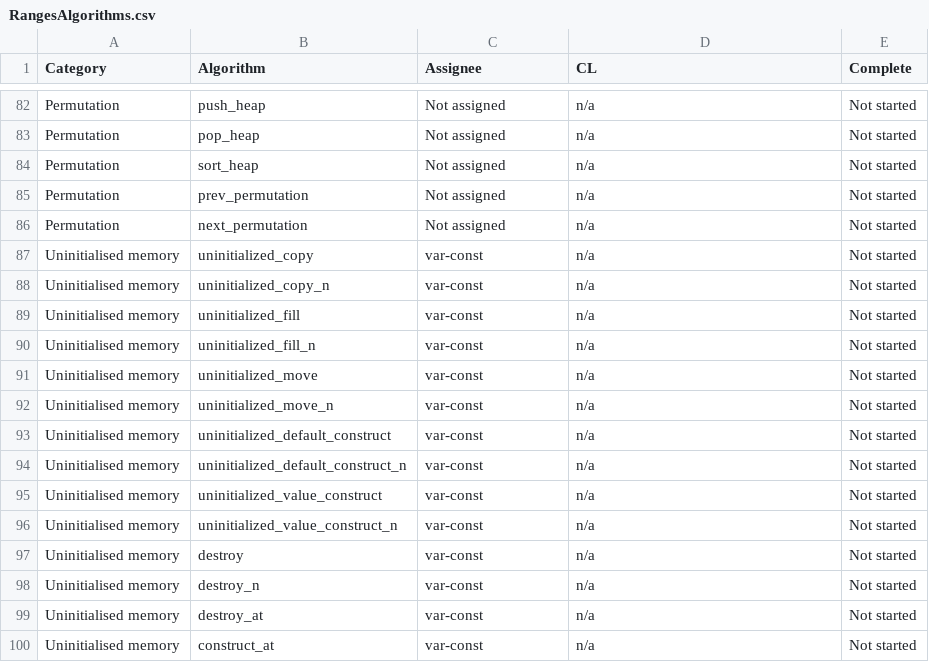
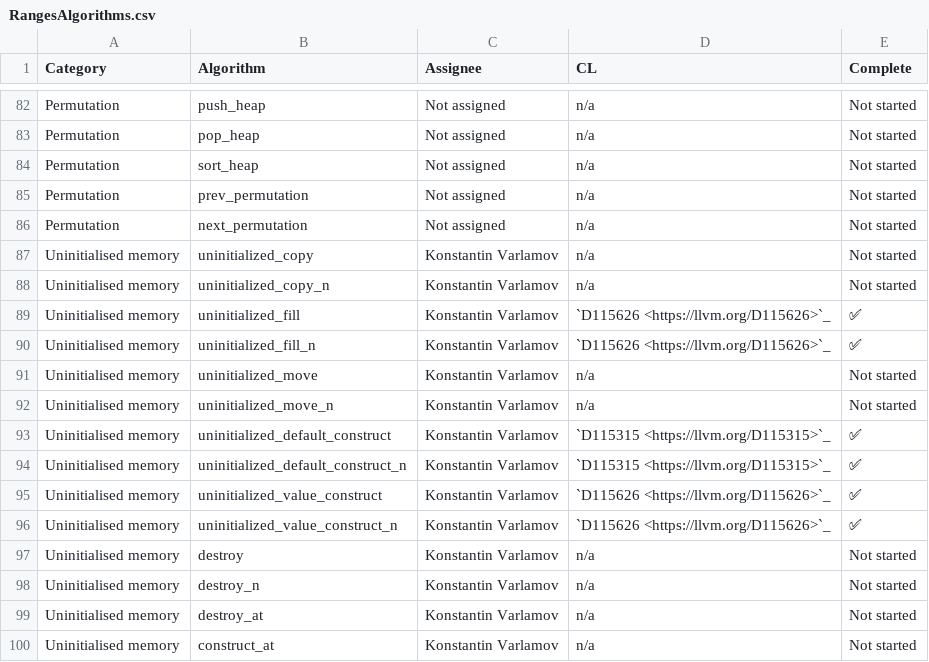
Before and after one commit to janezbozic/AndroidLLVMProjectLoopPerforation, a CSV file: libcxx/docs/Status/RangesAlgorithms.csv, drawn as a sheet; only a part is shown, gaps mark what is left out.

Commit message:
[libc++][ranges] Implement `uninitialized_value_construct{,_n}` and `uninitialized_fill{,_n}`.
Also:
- refactor out `__voidify`;
- use the `destroy` algorithm internally;
- refactor out helper classes used in tests for `uninitialized_*`
  algorithms.

Differential Revision: https://reviews.llvm.org/D115626

```diff
--- a/libcxx/docs/Status/RangesAlgorithms.csv
+++ b/libcxx/docs/Status/RangesAlgorithms.csv
@@ -86,15 +86,15 @@ Permutation,prev_permutation,Not assigned,n/a,Not started
 Permutation,next_permutation,Not assigned,n/a,Not started
-Uninitialised memory,uninitialized_copy,var-const,n/a,Not started
-Uninitialised memory,uninitialized_copy_n,var-const,n/a,Not started
-Uninitialised memory,uninitialized_fill,var-const,n/a,Not started
-Uninitialised memory,uninitialized_fill_n,var-const,n/a,Not started
-Uninitialised memory,uninitialized_move,var-const,n/a,Not started
-Uninitialised memory,uninitialized_move_n,var-const,n/a,Not started
-Uninitialised memory,uninitialized_default_construct,var-const,n/a,Not started
-Uninitialised memory,uninitialized_default_construct_n,var-const,n/a,Not started
-Uninitialised memory,uninitialized_value_construct,var-const,n/a,Not started
-Uninitialised memory,uninitialized_value_construct_n,var-const,n/a,Not started
-Uninitialised memory,destroy,var-const,n/a,Not started
-Uninitialised memory,destroy_n,var-const,n/a,Not started
-Uninitialised memory,destroy_at,var-const,n/a,Not started
-Uninitialised memory,construct_at,var-const,n/a,Not started
+Uninitialised memory,uninitialized_copy,Konstantin Varlamov,n/a,Not started
+Uninitialised memory,uninitialized_copy_n,Konstantin Varlamov,n/a,Not started
+Uninitialised memory,uninitialized_fill,Konstantin Varlamov,`D115626 <https://llvm.org/D115626>`_,✅
+Uninitialised memory,uninitialized_fill_n,Konstantin Varlamov,`D115626 <https://llvm.org/D115626>`_,✅
+Uninitialised memory,uninitialized_move,Konstantin Varlamov,n/a,Not started
+Uninitialised memory,uninitialized_move_n,Konstantin Varlamov,n/a,Not started
+Uninitialised memory,uninitialized_default_construct,Konstantin Varlamov,`D115315 <https://llvm.org/D115315>`_,✅
+Uninitialised memory,uninitialized_default_construct_n,Konstantin Varlamov,`D115315 <https://llvm.org/D115315>`_,✅
+Uninitialised memory,uninitialized_value_construct,Konstantin Varlamov,`D115626 <https://llvm.org/D115626>`_,✅
+Uninitialised memory,uninitialized_value_construct_n,Konstantin Varlamov,`D115626 <https://llvm.org/D115626>`_,✅
+Uninitialised memory,destroy,Konstantin Varlamov,n/a,Not started
+Uninitialised memory,destroy_n,Konstantin Varlamov,n/a,Not started
+Uninitialised memory,destroy_at,Konstantin Varlamov,n/a,Not started
+Uninitialised memory,construct_at,Konstantin Varlamov,n/a,Not started
```
Also changed, not shown: libcxx/docs/Status/RangesPaper.csv, 14 other files.
